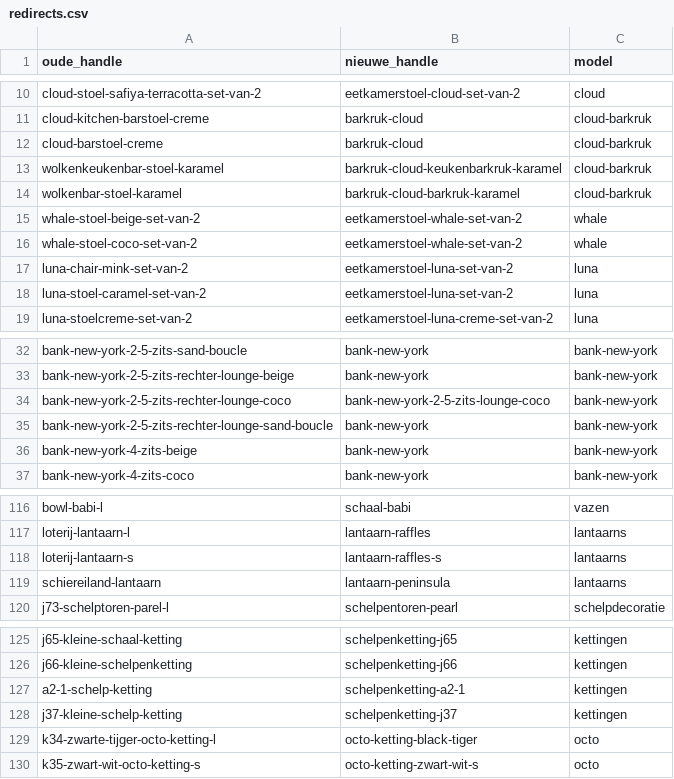
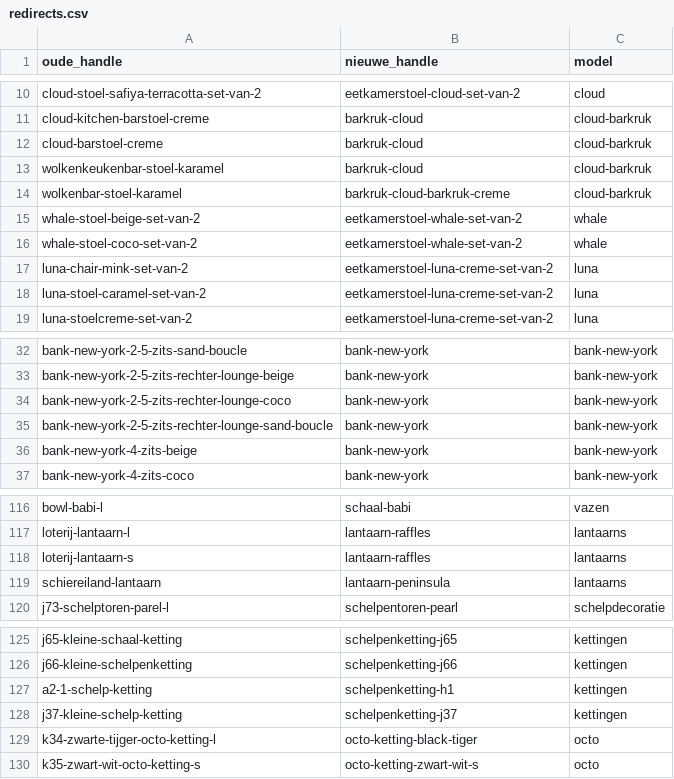
Before and after one commit to jeffreydj1996/Inhuys, a CSV file: analyse/redirects.csv, drawn as a sheet; only a part is shown, gaps mark what is left out; the diff covers the shown part only.

```diff
--- a/analyse/redirects.csv
+++ b/analyse/redirects.csv
@@ -12,8 +12,8 @@ cloud-kitchen-barstoel-creme;barkruk-cloud;cloud-barkruk
 cloud-barstoel-creme;barkruk-cloud;cloud-barkruk
-wolkenkeukenbar-stoel-karamel;barkruk-cloud-keukenbarkruk-karamel;cloud-barkruk
-wolkenbar-stoel-karamel;barkruk-cloud-barkruk-karamel;cloud-barkruk
+wolkenkeukenbar-stoel-karamel;barkruk-cloud;cloud-barkruk
+wolkenbar-stoel-karamel;barkruk-cloud-barkruk-creme;cloud-barkruk
 whale-stoel-beige-set-van-2;eetkamerstoel-whale-set-van-2;whale
 whale-stoel-coco-set-van-2;eetkamerstoel-whale-set-van-2;whale
-luna-chair-mink-set-van-2;eetkamerstoel-luna-set-van-2;luna
-luna-stoel-caramel-set-van-2;eetkamerstoel-luna-set-van-2;luna
+luna-chair-mink-set-van-2;eetkamerstoel-luna-creme-set-van-2;luna
+luna-stoel-caramel-set-van-2;eetkamerstoel-luna-creme-set-van-2;luna
 luna-stoelcreme-set-van-2;eetkamerstoel-luna-creme-set-van-2;luna
@@ -33,3 +33,3 @@ bank-new-york-2-5-zits-sand-boucle;bank-new-york;bank-new-york
 bank-new-york-2-5-zits-rechter-lounge-beige;bank-new-york;bank-new-york
-bank-new-york-2-5-zits-rechter-lounge-coco;bank-new-york-2-5-zits-lounge-coco;bank-new-york
+bank-new-york-2-5-zits-rechter-lounge-coco;bank-new-york;bank-new-york
 bank-new-york-2-5-zits-rechter-lounge-sand-boucle;bank-new-york;bank-new-york
@@ -117,3 +117,3 @@ bowl-babi-l;schaal-babi;vazen
 loterij-lantaarn-l;lantaarn-raffles;lantaarns
-loterij-lantaarn-s;lantaarn-raffles-s;lantaarns
+loterij-lantaarn-s;lantaarn-raffles;lantaarns
 schiereiland-lantaarn;lantaarn-peninsula;lantaarns
@@ -126,3 +126,3 @@ j65-kleine-schaal-ketting;schelpenketting-j65;kettingen
 j66-kleine-schelpenketting;schelpenketting-j66;kettingen
-a2-1-schelp-ketting;schelpenketting-a2-1;kettingen
+a2-1-schelp-ketting;schelpenketting-h1;kettingen
 j37-kleine-schelp-ketting;schelpenketting-j37;kettingen
```
Also changed, not shown: 22 edited cells elsewhere in this file, 2 other files.
